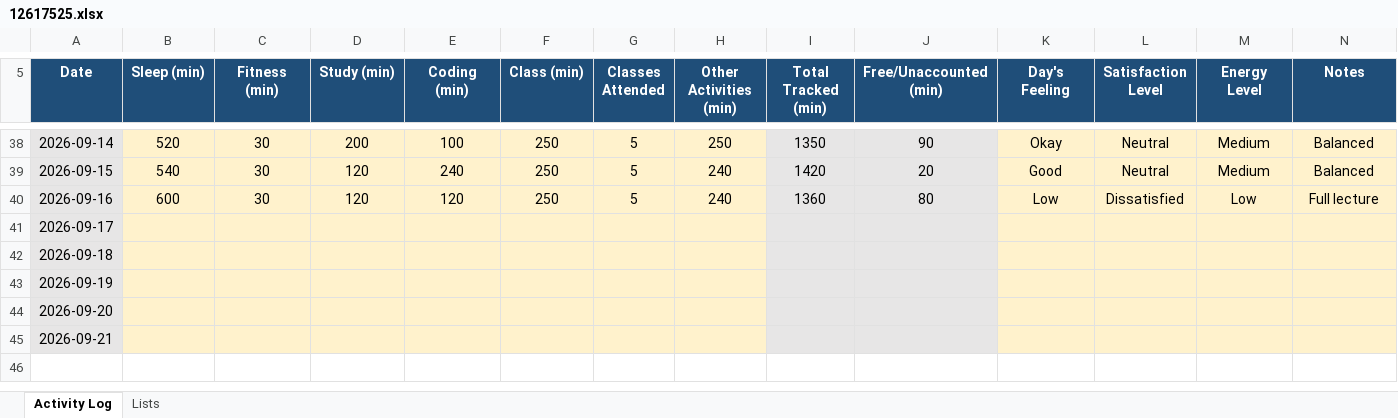
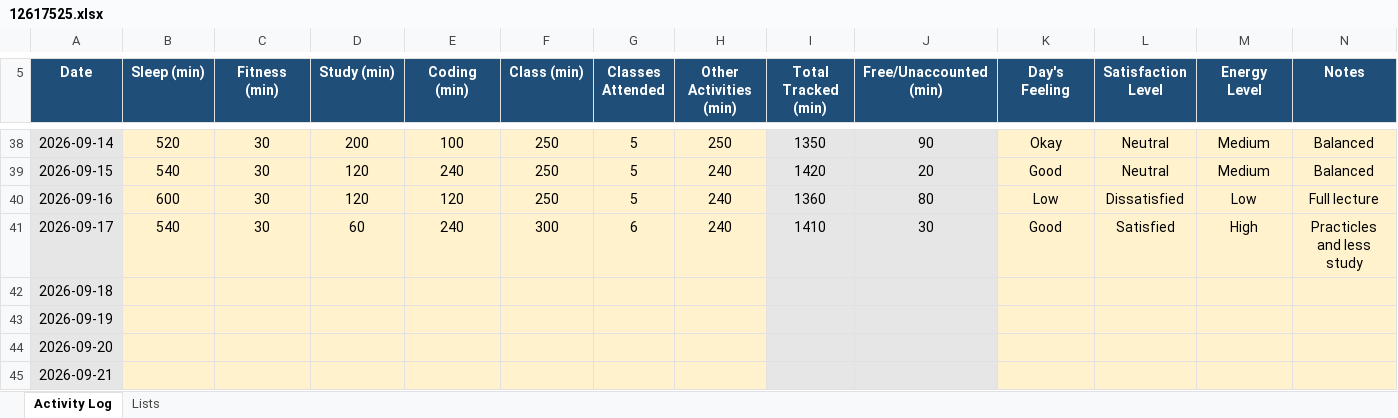
Before and after one commit to abhishekkv087-hub/CAP776, an Excel workbook: data/12617525.xlsx, sheet Activity Log, drawn as a sheet; only a part is shown, gaps mark what is left out; values as stored, in another font and other column widths than the file's, no borders; conditional formats not drawn; the diff names each change by its address in the sheet, - before the commit and + after, or states it on an @@ line.

Commit message:
Update Day 36 activity data

```diff
--- a/data/12617525.xlsx (sheet Activity Log)
+++ b/data/12617525.xlsx (sheet Activity Log)
-B41 (Sleep (min)): (empty)
+B41 (Sleep (min)): 540
-C41 (Fitness (min)): (empty)
+C41 (Fitness (min)): 30
-D41 (Study (min)): (empty)
+D41 (Study (min)): 60
-E41 (Coding (min)): (empty)
+E41 (Coding (min)): 240
-F41 (Class (min)): (empty)
+F41 (Class (min)): 300
-G41 (Classes Attended): (empty)
+G41 (Classes Attended): 6
-H41 (Other Activities (min)): (empty)
+H41 (Other Activities (min)): 240
-I41 (Total Tracked (min)): (empty)
+I41 (Total Tracked (min)): 1410
-J41 (Free/Unaccounted (min)): (empty)
+J41 (Free/Unaccounted (min)): 30
-K41 (Day's Feeling): (empty)
+K41 (Day's Feeling): Good
-L41 (Satisfaction Level): (empty)
+L41 (Satisfaction Level): Satisfied
-M41 (Energy Level): (empty)
+M41 (Energy Level): High
-N41 (Notes): (empty)
+N41 (Notes): Practicles and less study
```
